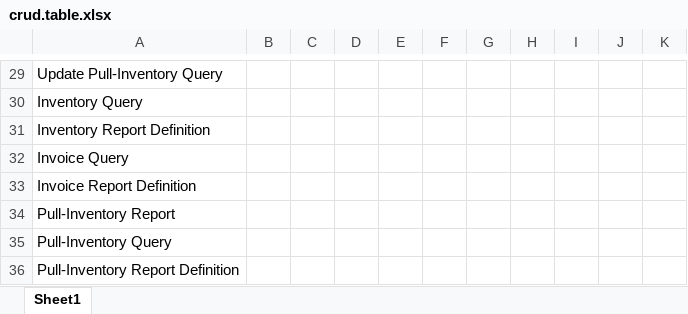
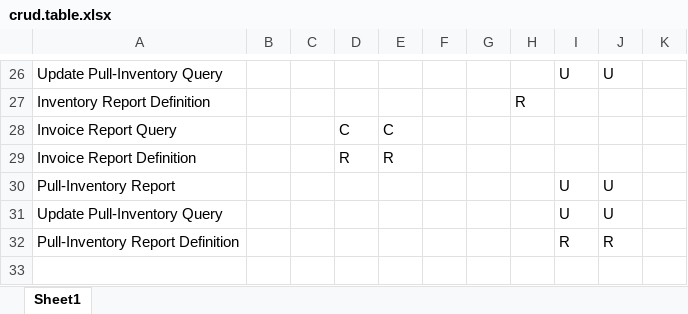
Before and after one commit to twjorgensen/ISQA4110, an Excel workbook: Milestone7/crud.table.xlsx, sheet Sheet1, drawn as a sheet; only a part is shown, gaps mark what is left out; values as stored, in another font and other column widths than the file's, no borders; removed rows and columns are numbered as before the commit, all else as after; the diff covers the shown part only; the diff names each change by its address in the sheet, - before the commit and + after, or states it on an @@ line.

```diff
--- a/Milestone7/crud.table.xlsx (sheet Sheet1)
+++ b/Milestone7/crud.table.xlsx (sheet Sheet1)
-I26: (empty)
+I26: U
-J26: (empty)
+J26: U
-row 30: Inventory Query
-H27: (empty)
+H27: R
-row 32: Invoice Query
+row 28: Invoice Report Query |  |  | C | C
-D29: (empty)
+D29: R
-E29: (empty)
+E29: R
-I30: (empty)
+I30: U
-J30: (empty)
+J30: U
-row 35: Pull-Inventory Query
+row 31: Update Pull-Inventory Query |  |  |  |  |  |  |  | U | U
-I32: (empty)
+I32: R
-J32: (empty)
+J32: R
```
Also changed, not shown: 2 added rows, 5 removed rows and 24 edited cells elsewhere in this sheet.
